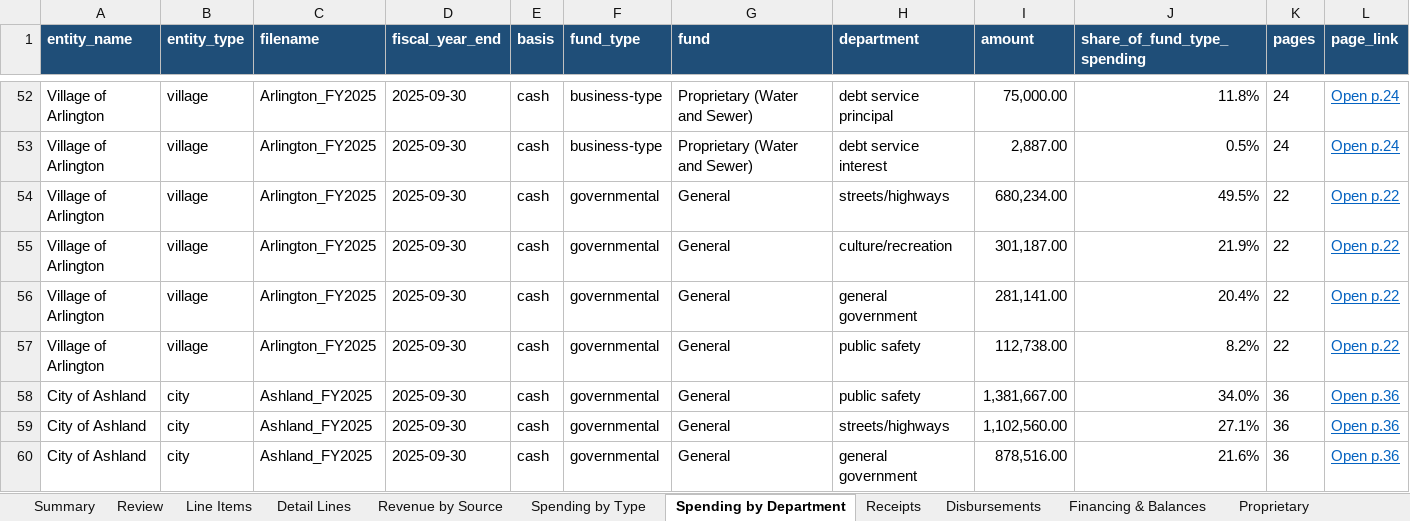
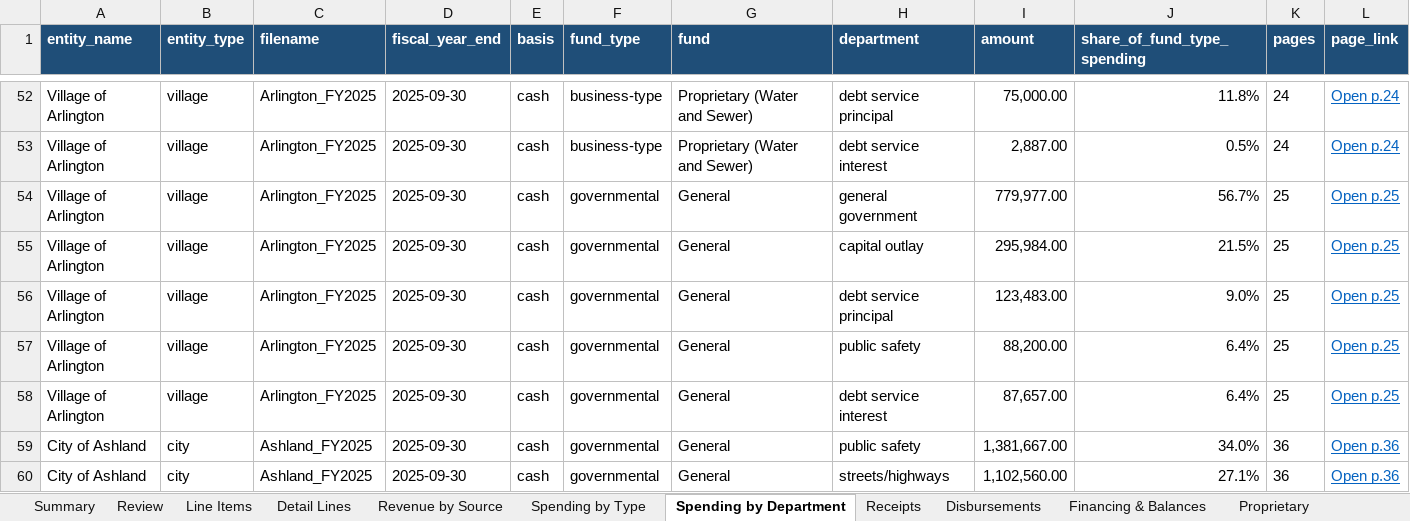
Before and after one commit to trltrl12/Nebraska-Audit, an Excel workbook: output/cashflow.xlsx, sheet Spending by Department, drawn as a sheet; only a part is shown, gaps mark what is left out; the shorter side is filled out with more unchanged rows; values as stored, in another font and other column widths than the file's, no borders; the diff names each change by its address in the sheet, - before the commit and + after, or states it on an @@ line.

```diff
--- a/output/cashflow.xlsx (sheet Spending by Department)
+++ b/output/cashflow.xlsx (sheet Spending by Department)
-H54 (department): streets/highways
+H54 (department): general government
-I54 (amount): 680,234.00
+I54 (amount): 779,977.00
-J54 (share_of_fund_type_spending): 49.5%
+J54 (share_of_fund_type_spending): 56.7%
-K54:K57 (pages): 22
+K54:K57 (pages): 25
-L54:L57 (page_link): Open p.22
+L54:L57 (page_link): Open p.25
-H55 (department): culture/recreation
+H55 (department): capital outlay
-I55 (amount): 301,187.00
+I55 (amount): 295,984.00
-J55 (share_of_fund_type_spending): 21.9%
+J55 (share_of_fund_type_spending): 21.5%
-H56 (department): general government
+H56 (department): debt service principal
-I56 (amount): 281,141.00
+I56 (amount): 123,483.00
-J56 (share_of_fund_type_spending): 20.4%
+J56 (share_of_fund_type_spending): 9.0%
-I57 (amount): 112,738.00
+I57 (amount): 88,200.00
-J57 (share_of_fund_type_spending): 8.2%
+J57 (share_of_fund_type_spending): 6.4%
+row 58: Village of Arlington | village | Arlington_FY2025 | 2025-09-30 | cash | governmental | General | debt service interest | 87,657.00 | 6.4% | 25 | Open p.25
```
Also changed, not shown: sheet Review, sheet Detail Lines, sheet Balance Sheet, sheet Flagged, sheet Spending by Type, sheet Summary, 4 more sheets, 6 other files.
